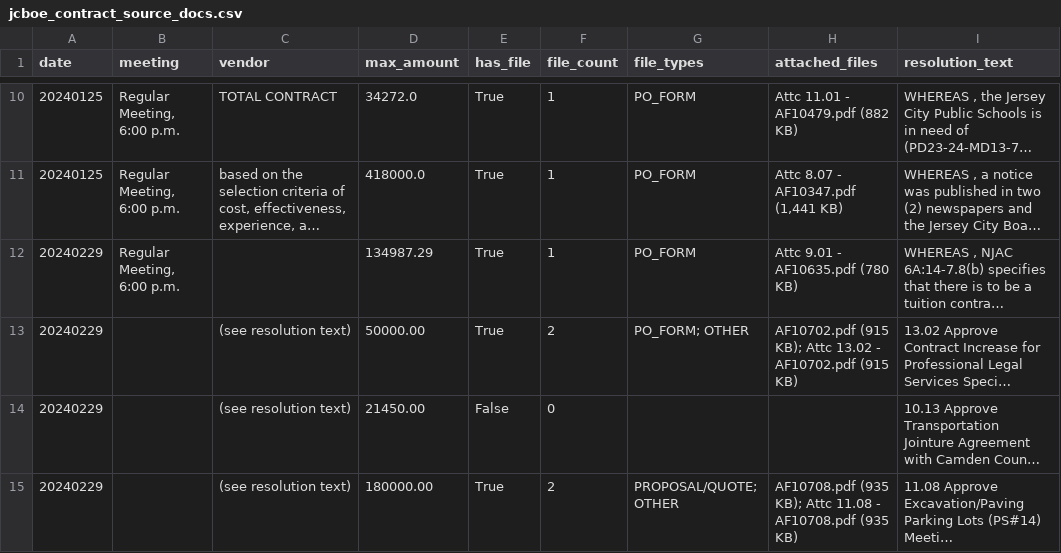
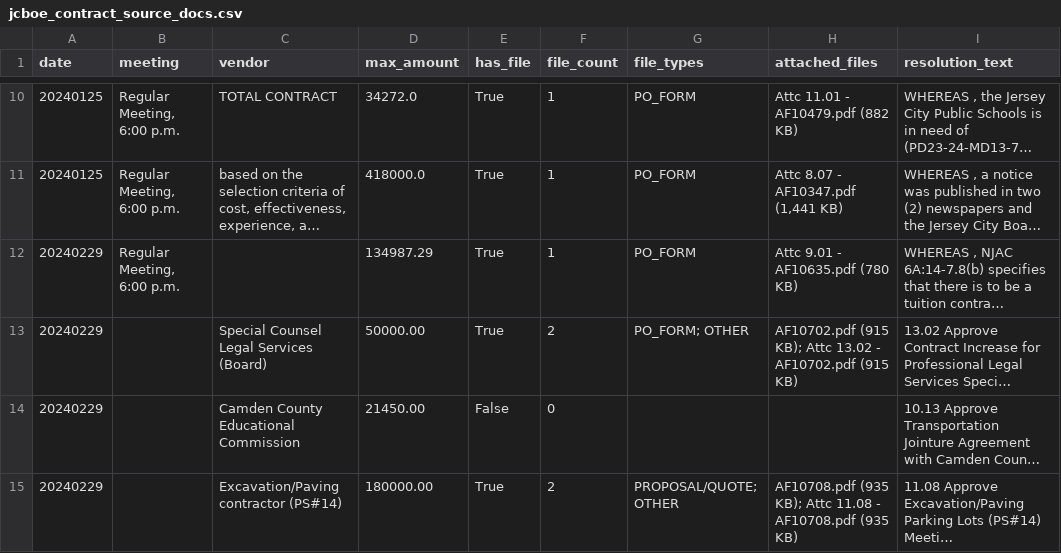
Before and after one commit to Othmangba/GMS-JCBOE, a CSV file: jcboe_contract_source_docs.csv, drawn as a sheet; only a part is shown, gaps mark what is left out; long unchanged cells end in …; the diff covers the shown part only; the diff names each change by its address in the sheet, - before the commit and + after, or states it on an @@ line.

Commit message:
Extract proper vendors for 39 placeholder rows, filter placeholders in builder
The audit pass that added 128 missed items used "(see resolution text)" as
a placeholder vendor for rows where the automatic extraction could not
identify a clean vendor name from the resolution body. That placeholder was
showing up in the dashboard vendor tracker as if it were a real vendor.

Extracted proper vendor names from the subject lines where possible
(Transportation Jointure Agreements now correctly credit the receiving
county ESC; Purchase of Security Equipment now shows Open Systems
Integration; Purchase of Painting Supplies shows Sherwin Williams; Frank's
Pontiac GMC on district vehicle purchases; Hudson County Schools of
Technology on jointure agreements; Mount Holly, Vineland, Woodstown school
districts on inter-district tuition payments). For items where the
subject line does not name a specific vendor (Emergency Pool Repairs,
PS#23/25 Bathroom Renovation, PS#14 Excavation/Paving, Emergency
Excavation/Asbestos at PS#15, Auditorium Seat Replacement), the vendor
field now carries a descriptive placeholder like "Emergency Pool Repairs
(contractor per resolution body)" so the item is grouped coherently in
the tracker rather than lumped under a shared "(see resolution text)"
bucket.

Also added a safeguard in build_dashboard_data.py normalize_vendor() that
drops "(see resolution text)" as a junk vendor name, so any residual
placeholders will be excluded from vendor aggregation rather than forming
a spurious tracker entry.

```diff
--- a/jcboe_contract_source_docs.csv
+++ b/jcboe_contract_source_docs.csv
-C13 (vendor): (see resolution text)
+C13 (vendor): Special Counsel Legal Services (Board)
-C14 (vendor): (see resolution text)
+C14 (vendor): Camden County Educational Commission
-C15 (vendor): (see resolution text)
+C15 (vendor): Excavation/Paving contractor (PS#14)
```
Also changed, not shown: 36 edited cells elsewhere in this file, 2 other files.
